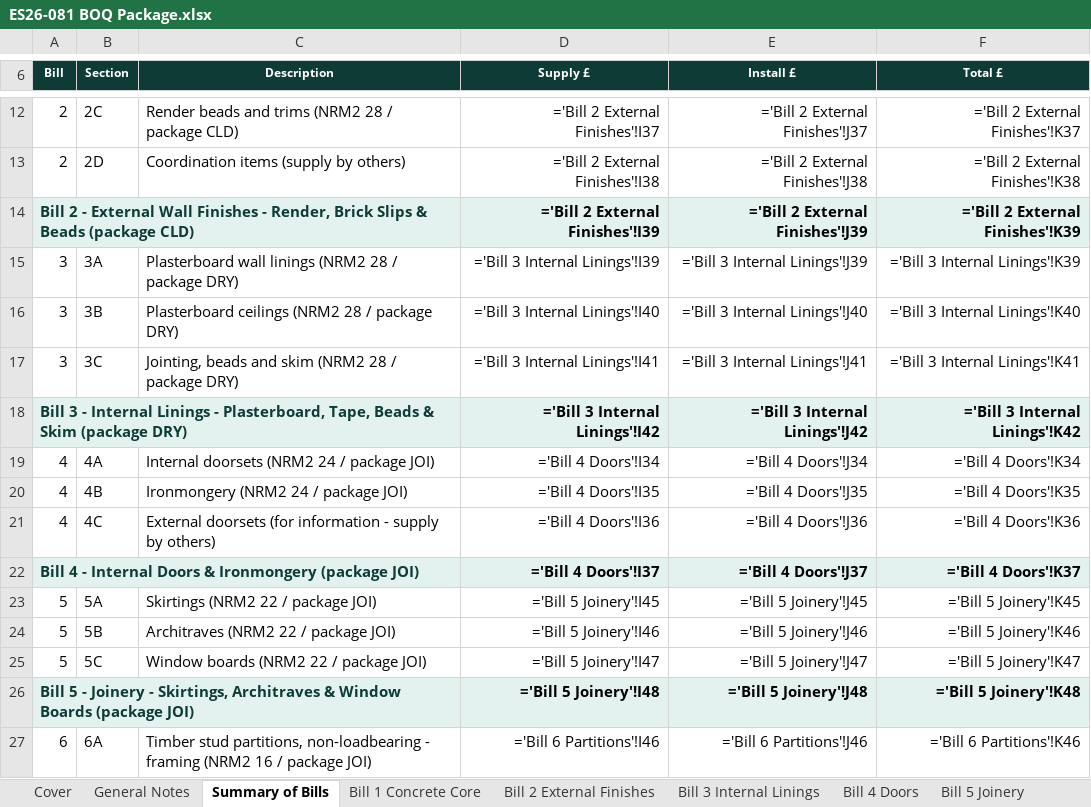
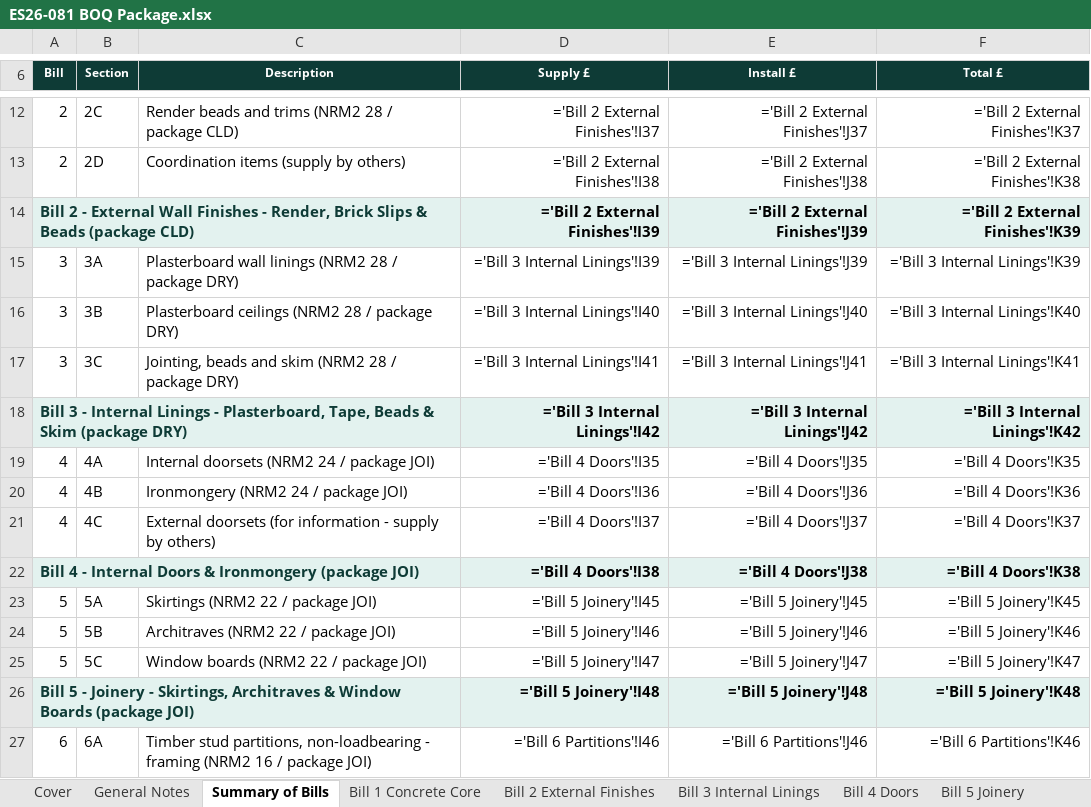
Before and after one commit to BuildEase2026/le-icf-quote-5f36a7d029, an Excel workbook: downloads/ES26-081 BOQ Package.xlsx, sheet Summary of Bills, drawn as a sheet; only a part is shown, gaps mark what is left out; values as stored, in another font and other column widths than the file's, no borders; formulas without a stored value are shown as written; charts and pictures not drawn; the diff names each change by its address in the sheet, - before the commit and + after, or states it on an @@ line.

```diff
--- a/downloads/ES26-081 BOQ Package.xlsx (sheet Summary of Bills)
+++ b/downloads/ES26-081 BOQ Package.xlsx (sheet Summary of Bills)
-D19 (Supply £): ='Bill 4 Doors'!I34
+D19 (Supply £): ='Bill 4 Doors'!I35
-E19 (Install £): ='Bill 4 Doors'!J34
+E19 (Install £): ='Bill 4 Doors'!J35
-F19 (Total £): ='Bill 4 Doors'!K34
+F19 (Total £): ='Bill 4 Doors'!K35
-D20 (Supply £): ='Bill 4 Doors'!I35
+D20 (Supply £): ='Bill 4 Doors'!I36
-E20 (Install £): ='Bill 4 Doors'!J35
+E20 (Install £): ='Bill 4 Doors'!J36
-F20 (Total £): ='Bill 4 Doors'!K35
+F20 (Total £): ='Bill 4 Doors'!K36
-D21 (Supply £): ='Bill 4 Doors'!I36
+D21 (Supply £): ='Bill 4 Doors'!I37
-E21 (Install £): ='Bill 4 Doors'!J36
+E21 (Install £): ='Bill 4 Doors'!J37
-F21 (Total £): ='Bill 4 Doors'!K36
+F21 (Total £): ='Bill 4 Doors'!K37
-D22 (Supply £): ='Bill 4 Doors'!I37
+D22 (Supply £): ='Bill 4 Doors'!I38
-E22 (Install £): ='Bill 4 Doors'!J37
+E22 (Install £): ='Bill 4 Doors'!J38
-F22 (Total £): ='Bill 4 Doors'!K37
+F22 (Total £): ='Bill 4 Doors'!K38
```
Also changed, not shown: sheet Bill 4 Doors, sheet Cover, 4 other files.
